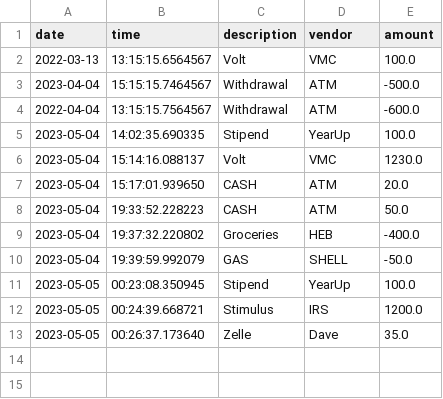
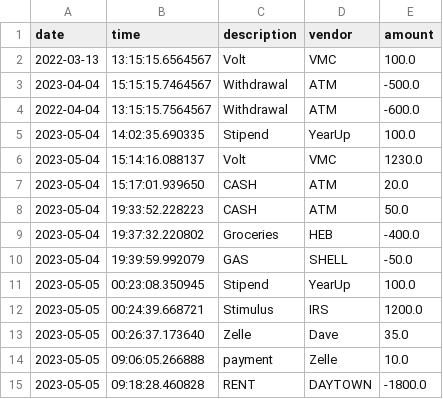
Before and after one commit to lwarner38/AccountingLedger, a CSV file: transaction.csv, drawn as a sheet.

```diff
--- a/transaction.csv
+++ b/transaction.csv
@@ -13 +13,3 @@ date|time|description|vendor|amount
 2023-05-05|00:26:37.173640|Zelle|Dave|35.0
+2023-05-05|09:06:05.266888|payment|Zelle|10.0
+2023-05-05|09:18:28.460828|RENT|DAYTOWN|-1800.0
```
Also changed, not shown: 1 other file.
